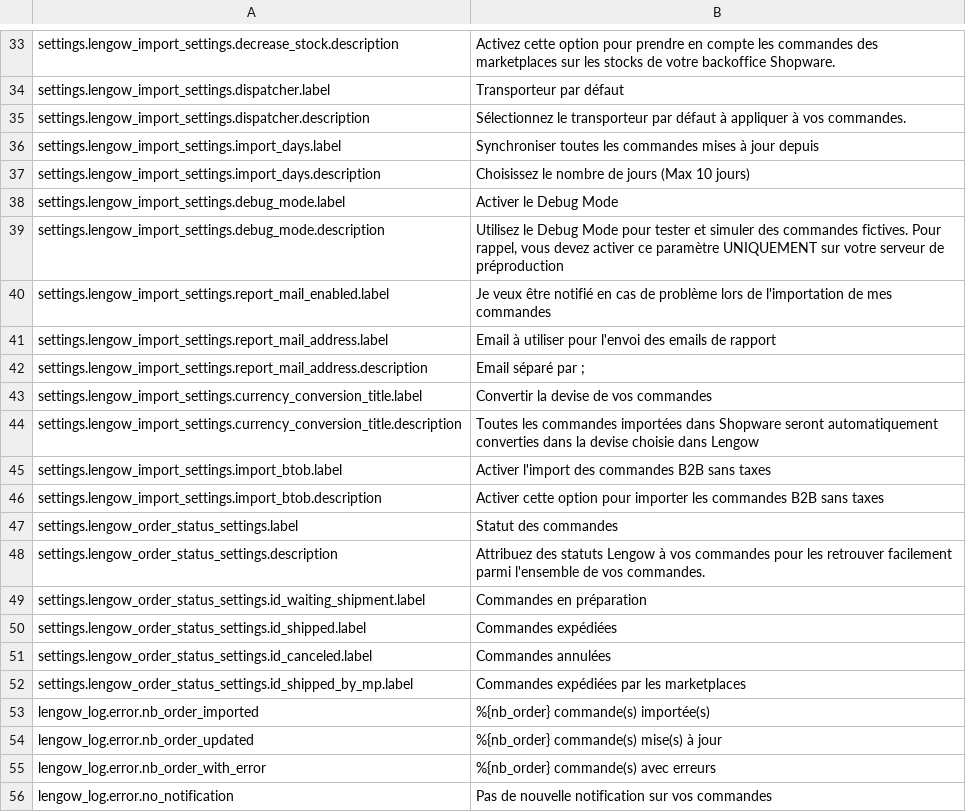
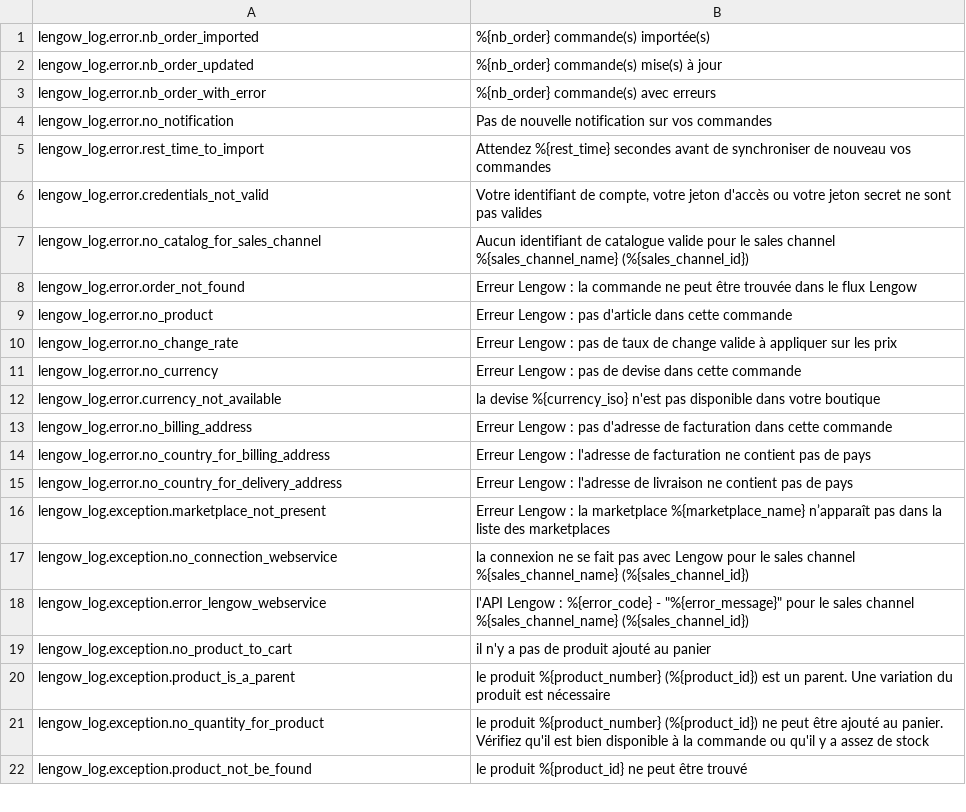
Before and after one commit to lengow/plugin-shopware6, a CSV file: src/Translations/fr-FR.csv, drawn as a sheet; only a part is shown, gaps mark what is left out; the shorter side is filled out with more unchanged rows; the diff covers the shown part only; the diff names each change by its address in the sheet, - before the commit and + after, or states it on an @@ line.

Commit message:
Merged in SHOPW-160-setting-mise-en-place-de-la-page-settings (pull request #28)
SHOPW-160 setting mise en place de la page settings

* resolv conflicts

* cleaning

* retour js

* update configaration, add const everywhere

* forgotten comment

* Merge branch 'dev' of bitbucket.org:lengow-dev/shopware6-v3 into SHOPW-160-setting-mise-en-place-de-la-page-settings

* add timezone & const in subscriber

* clean string from config + timezone helper

* opti et clean

* elseeeeeee

Approved-by: Benjamin Le Nevé

```diff
--- a/src/Translations/fr-FR.csv
+++ b/src/Translations/fr-FR.csv
-row 33: settings.lengow_import_settings.decrease_stock.description | Activez cette option pour prendre en compte les commandes des marketplaces sur les stocks de votre backoffice Shopware.
-row 34: settings.lengow_import_settings.dispatcher.label | Transporteur par défaut
-row 35: settings.lengow_import_settings.dispatcher.description | Sélectionnez le transporteur par défaut à appliquer à vos commandes.
-row 36: settings.lengow_import_settings.import_days.label | Synchroniser toutes les commandes mises à jour depuis
-row 37: settings.lengow_import_settings.import_days.description | Choisissez le nombre de jours (Max 10 jours)
-row 38: settings.lengow_import_settings.debug_mode.label | Activer le Debug Mode
-row 39: settings.lengow_import_settings.debug_mode.description | Utilisez le Debug Mode pour tester et simuler des commandes fictives. Pour rappel, vous devez activer ce paramètre UNIQUEMENT sur votre serveur de préproduction
-row 40: settings.lengow_import_settings.report_mail_enabled.label | Je veux être notifié en cas de problème lors de l'importation de mes commandes
-row 41: settings.lengow_import_settings.report_mail_address.label | Email à utiliser pour l'envoi des emails de rapport
-row 42: settings.lengow_import_settings.report_mail_address.description | Email séparé par ;
-row 43: settings.lengow_import_settings.currency_conversion_title.label | Convertir la devise de vos commandes
-row 44: settings.lengow_import_settings.currency_conversion_title.description | Toutes les commandes importées dans Shopware seront automatiquement converties dans la devise choisie dans Lengow
-row 45: settings.lengow_import_settings.import_btob.label | Activer l'import des commandes B2B sans taxes
-row 46: settings.lengow_import_settings.import_btob.description | Activer cette option pour importer les commandes B2B sans taxes
-row 47: settings.lengow_order_status_settings.label | Statut des commandes
-row 48: settings.lengow_order_status_settings.description | Attribuez des statuts Lengow à vos commandes pour les retrouver facilement parmi l'ensemble de vos commandes.
-row 49: settings.lengow_order_status_settings.id_waiting_shipment.label | Commandes en préparation
-row 50: settings.lengow_order_status_settings.id_shipped.label | Commandes expédiées
-row 51: settings.lengow_order_status_settings.id_canceled.label | Commandes annulées
-row 52: settings.lengow_order_status_settings.id_shipped_by_mp.label | Commandes expédiées par les marketplaces
```
Also changed, not shown: 32 removed rows elsewhere in this file, src/Translations/de-DE.csv, src/Translations/en-GB.csv, 35 other files.
